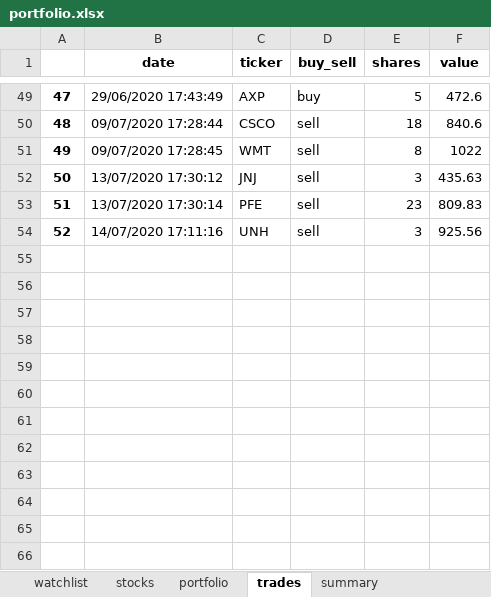
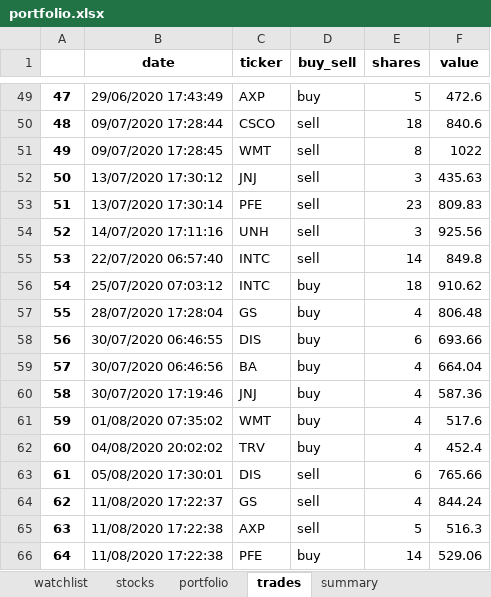
Before and after one commit to Patrickdg/AL-the-Trader, an Excel workbook: __testing/portfolio.xlsx, sheet trades, drawn as a sheet; only a part is shown, gaps mark what is left out; values as stored, in another font and other column widths than the file's, no borders; the diff names each change by its address in the sheet, - before the commit and + after, or states it on an @@ line.

```diff
--- a/__testing/portfolio.xlsx (sheet trades)
+++ b/__testing/portfolio.xlsx (sheet trades)
+row 55: 53 | 22/07/2020 06:57:40 | INTC | sell | 14 | 849.8
+row 56: 54 | 25/07/2020 07:03:12 | INTC | buy | 18 | 910.62
+row 57: 55 | 28/07/2020 17:28:04 | GS | buy | 4 | 806.48
+row 58: 56 | 30/07/2020 06:46:55 | DIS | buy | 6 | 693.66
+row 59: 57 | 30/07/2020 06:46:56 | BA | buy | 4 | 664.04
+row 60: 58 | 30/07/2020 17:19:46 | JNJ | buy | 4 | 587.36
+row 61: 59 | 01/08/2020 07:35:02 | WMT | buy | 4 | 517.6
+row 62: 60 | 04/08/2020 20:02:02 | TRV | buy | 4 | 452.4
+row 63: 61 | 05/08/2020 17:30:01 | DIS | sell | 6 | 765.66
+row 64: 62 | 11/08/2020 17:22:37 | GS | sell | 4 | 844.24
+row 65: 63 | 11/08/2020 17:22:38 | AXP | sell | 5 | 516.3
+row 66: 64 | 11/08/2020 17:22:38 | PFE | buy | 14 | 529.06
```
Also changed, not shown: sheet watchlist, sheet stocks, sheet summary, sheet portfolio, portfolio.xlsx, 3 other files.
